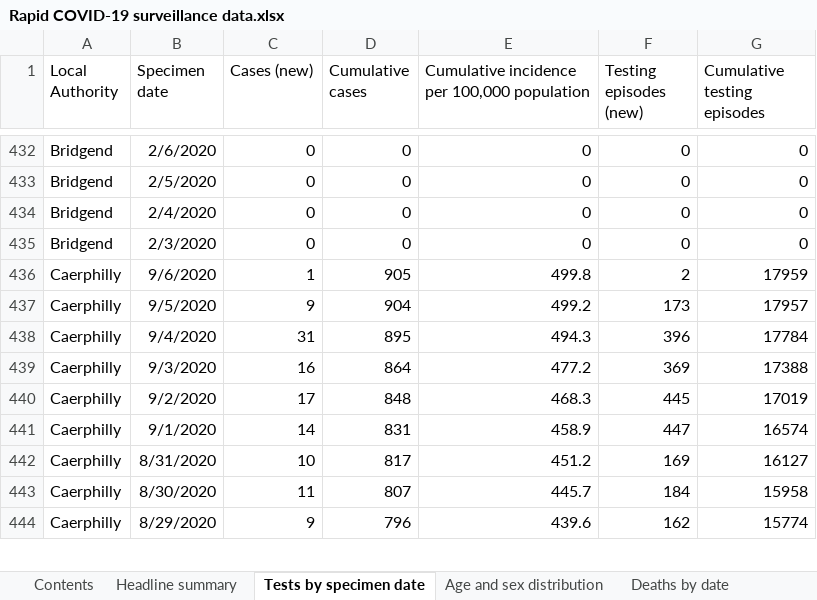
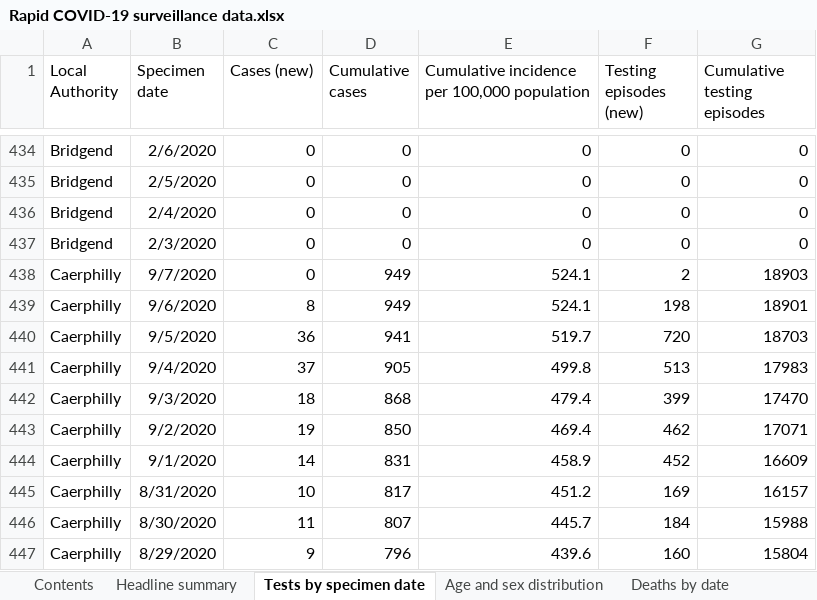
Before and after one commit to beta-decay/beta-decay.github.io, an Excel workbook: covid_n_wales/Rapid COVID-19 surveillance data.xlsx, sheet Tests by specimen date, drawn as a sheet; only a part is shown, gaps mark what is left out; values as stored, in another font and other column widths than the file's, no borders; addresses are those after the commit; the diff covers the shown part only; the diff names each change by its address in the sheet, - before the commit and + after, or states it on an @@ line.

Commit message:
automatically added covid graphs

```diff
--- a/covid_n_wales/Rapid COVID-19 surveillance data.xlsx (sheet Tests by specimen date)
+++ b/covid_n_wales/Rapid COVID-19 surveillance data.xlsx (sheet Tests by specimen date)
+row 438: Caerphilly | 9/7/2020 | 0 | 949 | 524.1 | 2 | 18903
-C439 (Cases (new)): 1
+C439 (Cases (new)): 8
-D439 (Cumulative cases): 905
+D439 (Cumulative cases): 949
-E439: 499.8
+E439: 524.1
-F439 (Testing episodes (new)): 2
+F439 (Testing episodes (new)): 198
-G439 (Cumulative testing episodes): 17959
+G439 (Cumulative testing episodes): 18901
-C440 (Cases (new)): 9
+C440 (Cases (new)): 36
-D440 (Cumulative cases): 904
+D440 (Cumulative cases): 941
-E440: 499.2
+E440: 519.7
-F440 (Testing episodes (new)): 173
+F440 (Testing episodes (new)): 720
-G440 (Cumulative testing episodes): 17957
+G440 (Cumulative testing episodes): 18703
-C441 (Cases (new)): 31
+C441 (Cases (new)): 37
-D441 (Cumulative cases): 895
+D441 (Cumulative cases): 905
-E441: 494.3
+E441: 499.8
-F441 (Testing episodes (new)): 396
+F441 (Testing episodes (new)): 513
-G441 (Cumulative testing episodes): 17784
+G441 (Cumulative testing episodes): 17983
-C442 (Cases (new)): 16
+C442 (Cases (new)): 18
-D442 (Cumulative cases): 864
+D442 (Cumulative cases): 868
-E442: 477.2
+E442: 479.4
-F442 (Testing episodes (new)): 369
+F442 (Testing episodes (new)): 399
-G442 (Cumulative testing episodes): 17388
+G442 (Cumulative testing episodes): 17470
-C443 (Cases (new)): 17
+C443 (Cases (new)): 19
-D443 (Cumulative cases): 848
+D443 (Cumulative cases): 850
-E443: 468.3
+E443: 469.4
-F443 (Testing episodes (new)): 445
+F443 (Testing episodes (new)): 462
-G443 (Cumulative testing episodes): 17019
+G443 (Cumulative testing episodes): 17071
-F444 (Testing episodes (new)): 447
+F444 (Testing episodes (new)): 452
-G444 (Cumulative testing episodes): 16574
+G444 (Cumulative testing episodes): 16609
-G445 (Cumulative testing episodes): 16127
+G445 (Cumulative testing episodes): 16157
-G446 (Cumulative testing episodes): 15958
+G446 (Cumulative testing episodes): 15988
-F447 (Testing episodes (new)): 162
+F447 (Testing episodes (new)): 160
-G447 (Cumulative testing episodes): 15774
+G447 (Cumulative testing episodes): 15804
```
Also changed, not shown: 23 added rows and 700 edited cells elsewhere in this sheet, sheet Total tests authorised, sheet Age and sex distribution, sheet Headline summary, sheet Deaths by date, sheet Contents, 10 other files.
